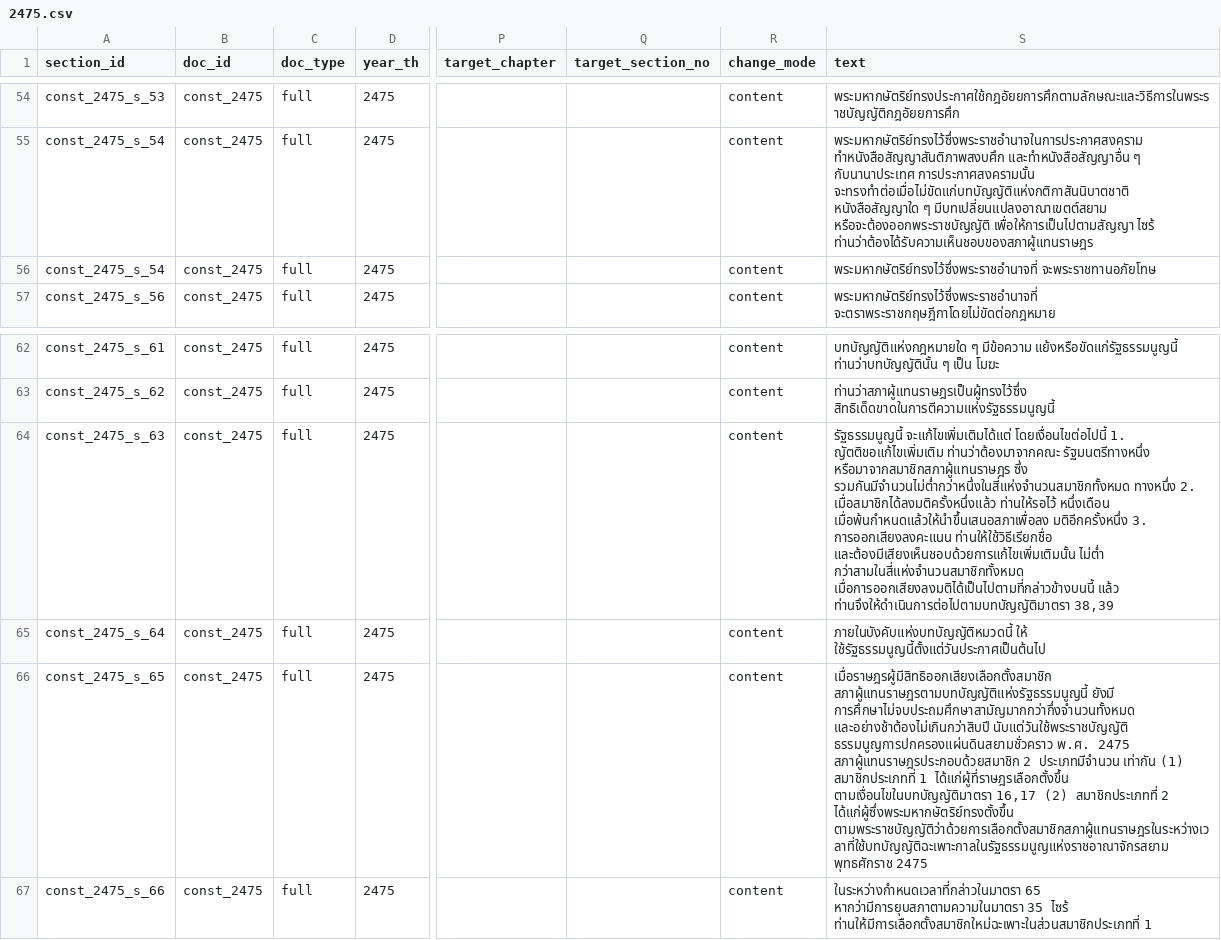
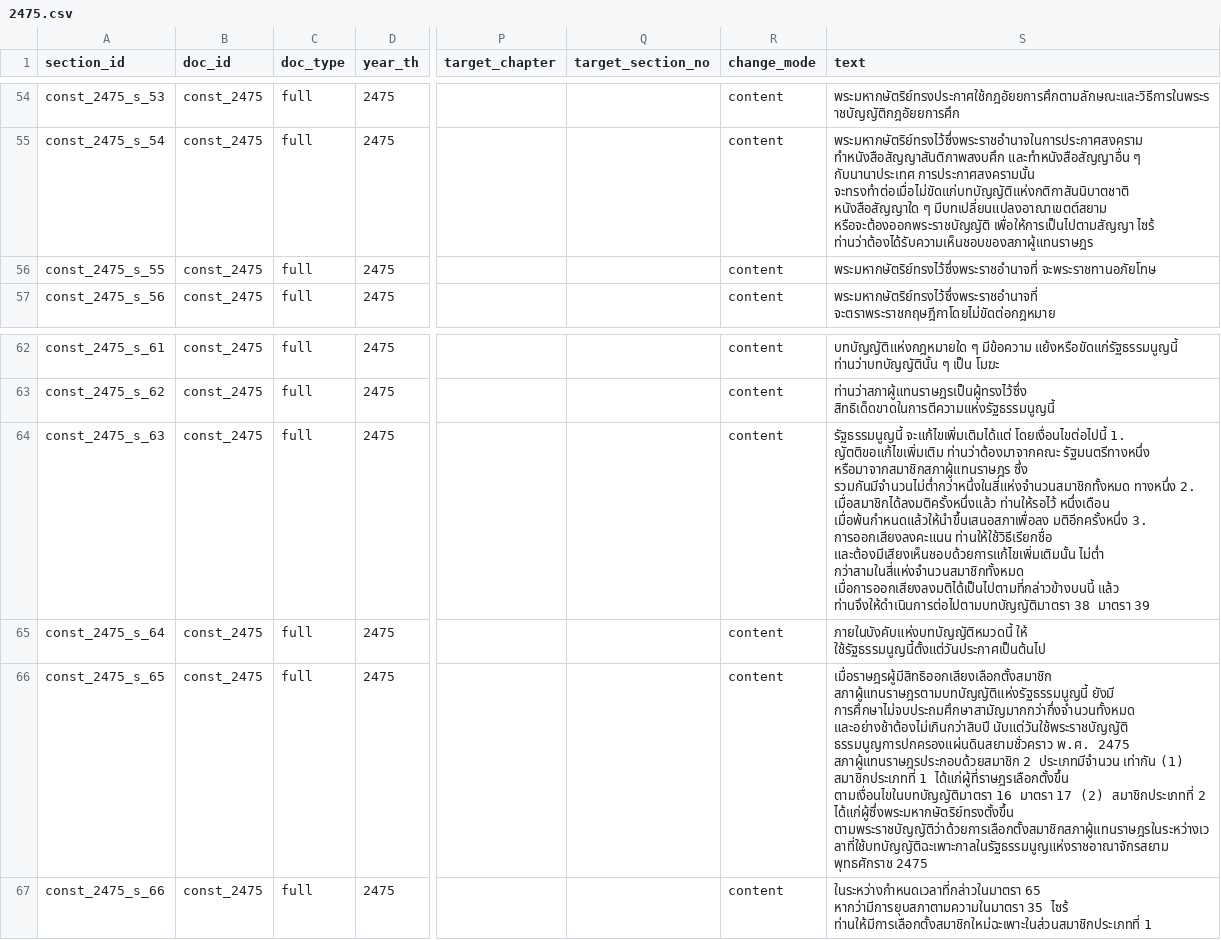
Before and after one commit to MadMax168/Data-Modeling-Project, a CSV file: 03_data_preparation/output/sections_v2_by_year/2475.csv, drawn as a sheet; only a part is shown, gaps mark what is left out; the diff names each change by its address in the sheet, - before the commit and + after, or states it on an @@ line.

```diff
--- a/03_data_preparation/output/sections_v2_by_year/2475.csv
+++ b/03_data_preparation/output/sections_v2_by_year/2475.csv
-A56 (section_id): const_2475_s_54
+A56 (section_id): const_2475_s_55
-S64 (text): …แล้ว ท่านจึงให้ดำเนินการต่อไปตามบทบัญญัติมาตรา 38,39
+S64 (text): …แล้ว ท่านจึงให้ดำเนินการต่อไปตามบทบัญญัติมาตรา 38 มาตรา 39
-S66 (text): …ได้แก่ผู้ที่ราษฎรเลือกตั้งขึ้น ตามเงื่อนไขในบทบัญญัติมาตรา 16,17 (2) สมาชิกประเภทที่…
+S66 (text): …ได้แก่ผู้ที่ราษฎรเลือกตั้งขึ้น ตามเงื่อนไขในบทบัญญัติมาตรา 16 มาตรา 17 (2) สมาชิกประเภทที่…
```
Also changed, not shown: 03_data_preparation/output/sections_v2_by_year/2482.csv, 03_data_preparation/output/sections_v2_by_year/2490a.csv, 14 other files.
